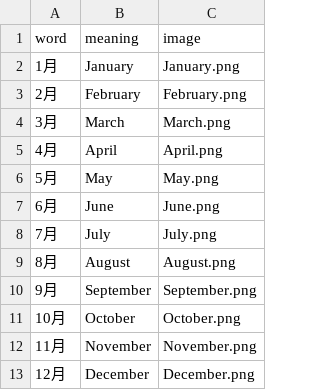
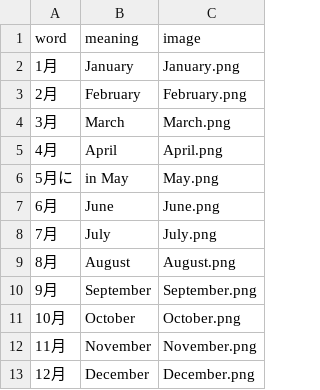
Before and after one commit to k2poo/word-app, a CSV file: lists/月の名前.csv, drawn as a sheet.

Commit message:
Update 月の名前.csv

```diff
--- a/lists/月の名前.csv
+++ b/lists/月の名前.csv
@@ -5,3 +5,3 @@
 4月,April,April.png
-5月,May,May.png
+5月に,in May,May.png
 6月,June,June.png
```
